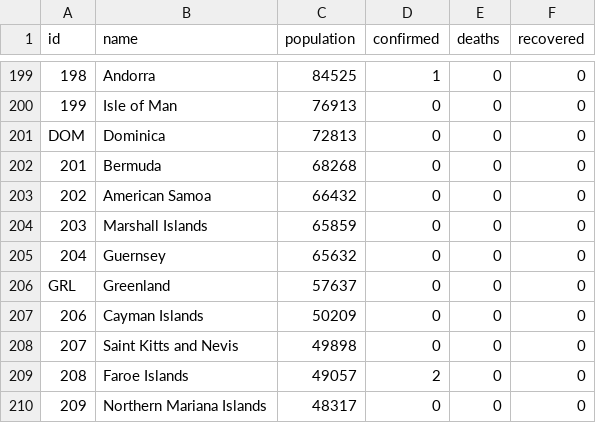
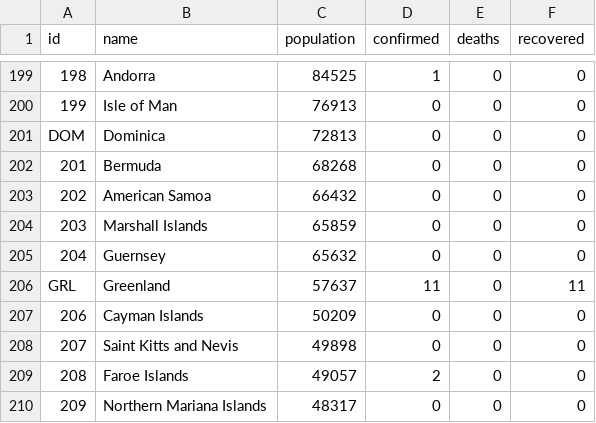
Before and after one commit to galib360/CoronaViz, a TSV file: corona_data.tsv, drawn as a sheet; only a part is shown, gaps mark what is left out.

```diff
--- a/corona_data.tsv
+++ b/corona_data.tsv
@@ -205,3 +205,3 @@ DOM	Dominica	72813	0	0	0
 204	Guernsey	65632	0	0	0
-GRL	Greenland	57637	0	0	0
+GRL	Greenland	57637	11	0	11
 206	Cayman Islands	50209	0	0	0
```
Also changed, not shown: data/Corona_Final.csv, data/MostCases.csv, 15 other files.
